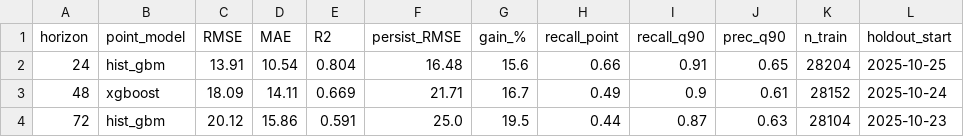
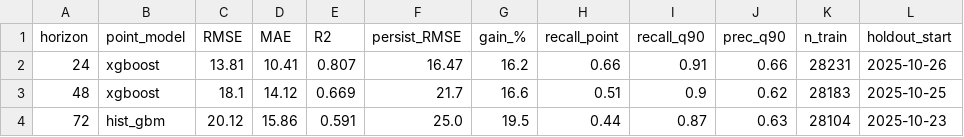
Before and after one commit to mabdulsaboor728/aqi-predictor, a CSV file: reports/holdout_summary.csv, drawn as a sheet.

```diff
--- a/reports/holdout_summary.csv
+++ b/reports/holdout_summary.csv
@@ -1,4 +1,4 @@
 horizon,point_model,RMSE,MAE,R2,persist_RMSE,gain_%,recall_point,recall_q90,prec_q90,n_train,holdout_start
-24,hist_gbm,13.91,10.54,0.804,16.48,15.6,0.66,0.91,0.65,28204,2025-10-25
-48,xgboost,18.09,14.11,0.669,21.71,16.7,0.49,0.9,0.61,28152,2025-10-24
+24,xgboost,13.81,10.41,0.807,16.47,16.2,0.66,0.91,0.66,28231,2025-10-26
+48,xgboost,18.1,14.12,0.669,21.7,16.6,0.51,0.9,0.62,28183,2025-10-25
 72,hist_gbm,20.12,15.86,0.591,25.0,19.5,0.44,0.87,0.63,28104,2025-10-23
```
Also changed, not shown: reports/model_comparison.csv, 1 other file.
